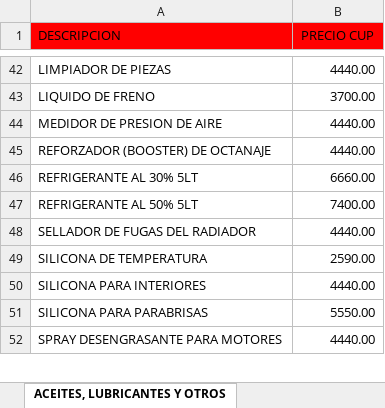
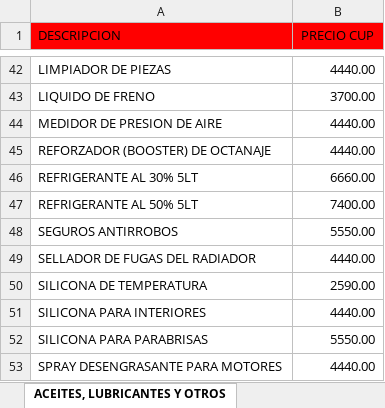
Before and after one commit to info-toditico/info-toditico.github.io, an Excel workbook: clientes/files/TODITICO_CATÁLOGO.xlsx, sheet ACEITES, LUBRICANTES Y OTROS, drawn as a sheet; only a part is shown, gaps mark what is left out; values as stored, in another font and other column widths than the file's, no borders; the diff names each change by its address in the sheet, - before the commit and + after, or states it on an @@ line.

```diff
--- a/clientes/files/TODITICO_CATÁLOGO.xlsx (sheet ACEITES, LUBRICANTES Y OTROS)
+++ b/clientes/files/TODITICO_CATÁLOGO.xlsx (sheet ACEITES, LUBRICANTES Y OTROS)
+row 48: SEGUROS ANTIRROBOS | 5550.00
```
Also changed, not shown: 1 other file.
